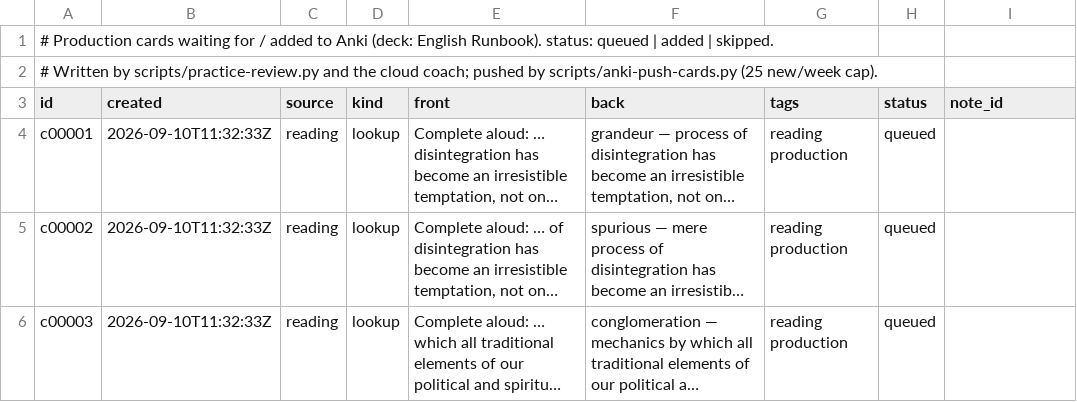
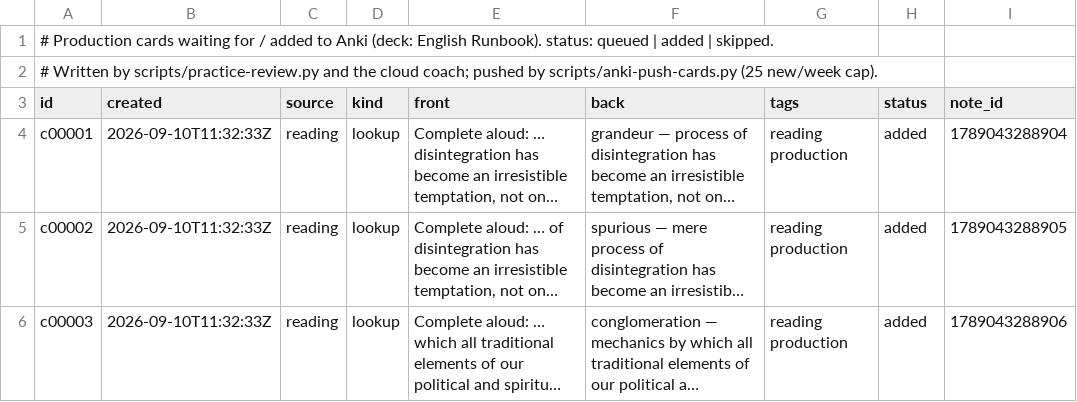
Before and after one commit to djaramillo-calle/hello-world, a TSV file: cards/queue.tsv, drawn as a sheet; long unchanged cells end in …; the diff names each change by its address in the sheet, - before the commit and + after, or states it on an @@ line.

```diff
--- a/cards/queue.tsv
+++ b/cards/queue.tsv
-H4:H6 (status): queued
+H4:H6 (status): added
-I4 (note_id): (empty)
+I4 (note_id): 1789043288904
-I5 (note_id): (empty)
+I5 (note_id): 1789043288905
-I6 (note_id): (empty)
+I6 (note_id): 1789043288906
```
Also changed, not shown: 1 other file.
